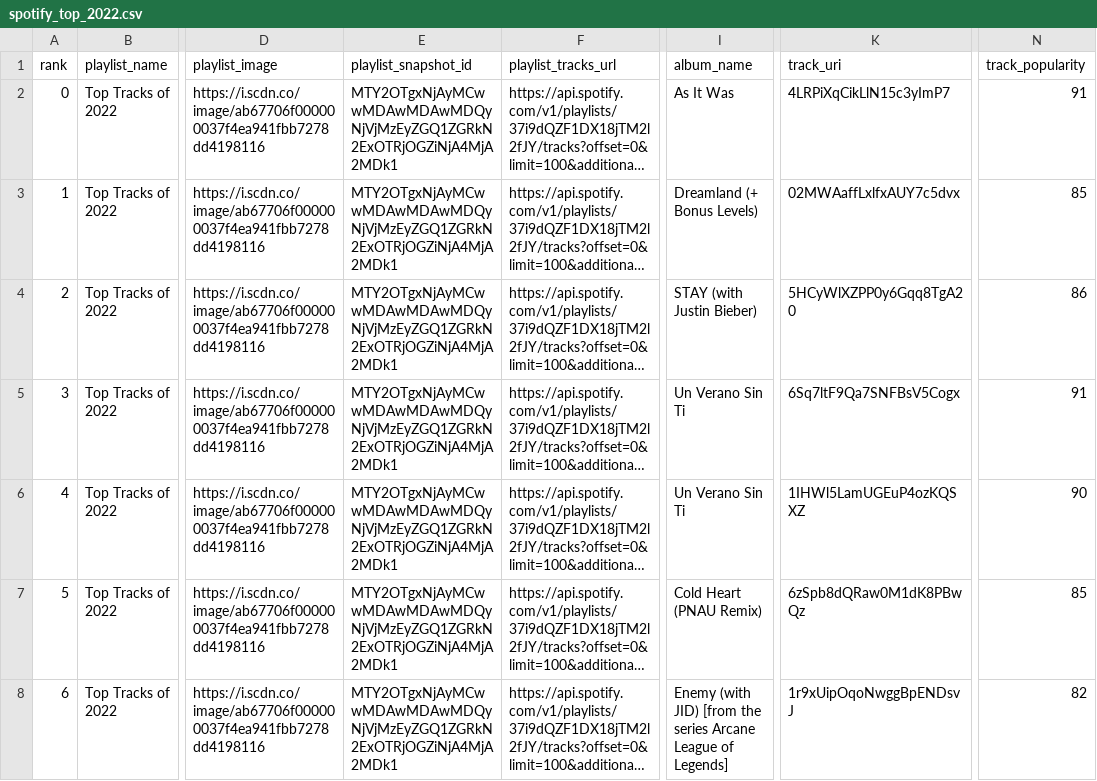
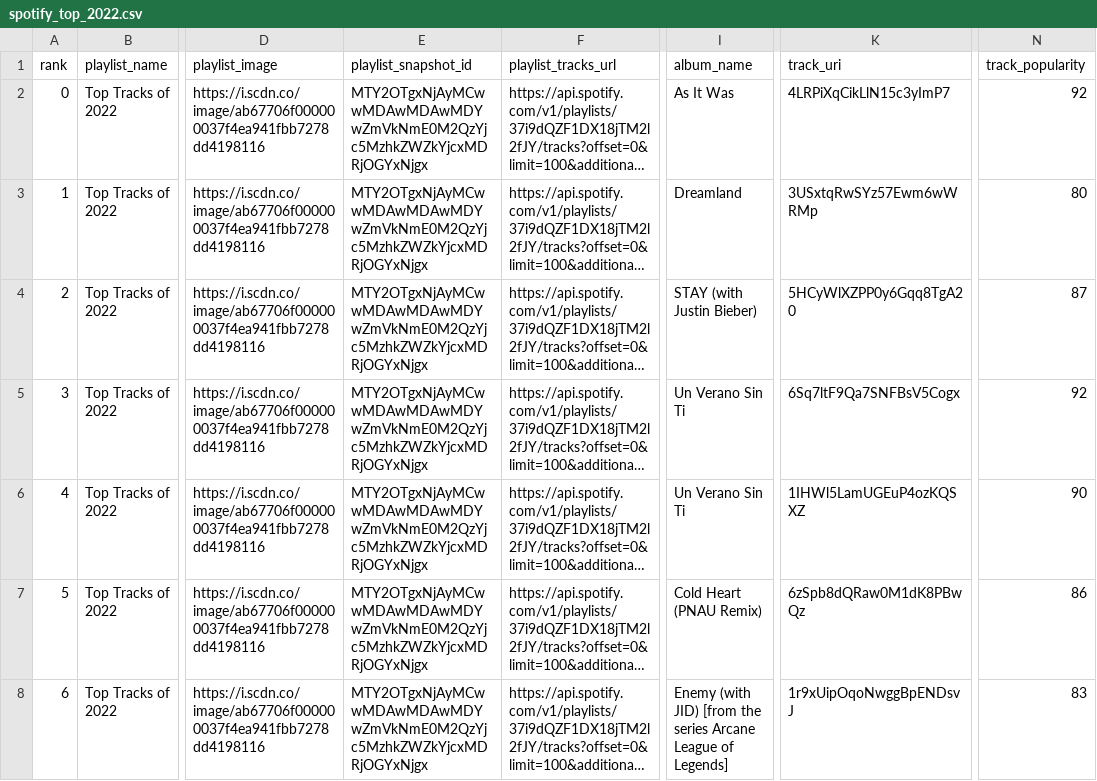
Before and after one commit to bernard-ng/unh-spotify-prediction, a CSV file: data/spotify_top_2022.csv, drawn as a sheet; only a part is shown, gaps mark what is left out; long unchanged cells end in …; the diff covers the shown part only; the diff names each change by its address in the sheet, - before the commit and + after, or states it on an @@ line.

Commit message:
multiple spotify playlist

```diff
--- a/data/spotify_top_2022.csv
+++ b/data/spotify_top_2022.csv
-E2:E8 (playlist_snapshot_id): MTY2OTgxNjAyMCwwMDAwMDAwMDQyNjVjMzEyZGQ1ZGRkN2ExOTRjOGZiNjA4MjA2MDk1
+E2:E8 (playlist_snapshot_id): MTY2OTgxNjAyMCwwMDAwMDAwMDYwZmVkNmE0M2QzYjc5MzhkZWZkYjcxMDRjOGYxNjgx
-N2 (track_popularity): 91
+N2 (track_popularity): 92
-I3 (album_name): Dreamland (+ Bonus Levels)
+I3 (album_name): Dreamland
-K3 (track_uri): 02MWAaffLxlfxAUY7c5dvx
+K3 (track_uri): 3USxtqRwSYz57Ewm6wWRMp
-N3 (track_popularity): 85
+N3 (track_popularity): 80
-N4 (track_popularity): 86
+N4 (track_popularity): 87
-N5 (track_popularity): 91
+N5 (track_popularity): 92
-N7 (track_popularity): 85
+N7 (track_popularity): 86
-N8 (track_popularity): 82
+N8 (track_popularity): 83
```
Also changed, not shown: 80 edited cells elsewhere in this file, 1 other file.
